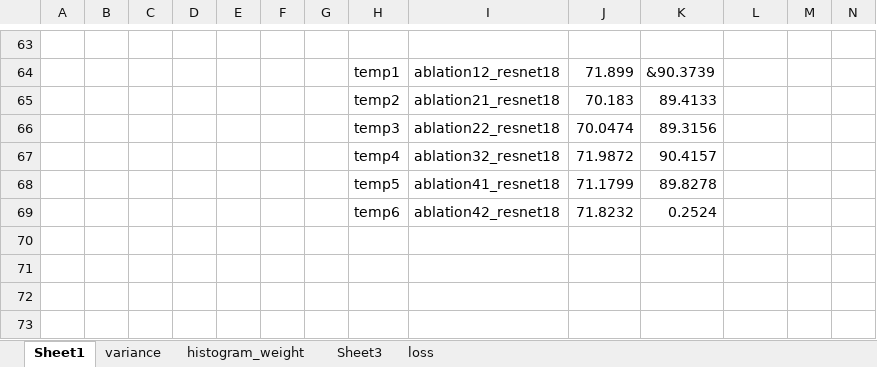
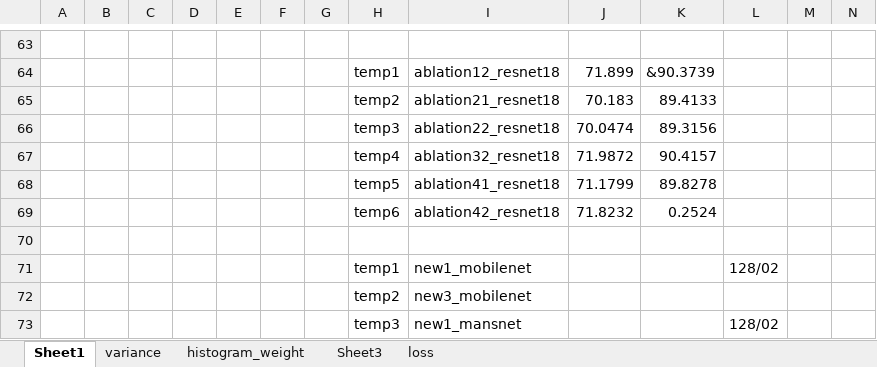
Before and after one commit to ma-xu/DistKernel, an Excel workbook: results.xlsx, sheet Sheet1, drawn as a sheet; only a part is shown, gaps mark what is left out; values as stored, in another font and other column widths than the file's, no borders; the diff names each change by its address in the sheet, - before the commit and + after, or states it on an @@ line.

```diff
--- a/results.xlsx (sheet Sheet1)
+++ b/results.xlsx (sheet Sheet1)
+row 70: (empty)
+row 71:  |  |  |  |  |  |  | temp1 | new1_mobilenet |  |  | 128/02
+row 72:  |  |  |  |  |  |  | temp2 | new3_mobilenet
+row 73:  |  |  |  |  |  |  | temp3 | new1_mansnet |  |  | 128/02
```
Also changed, not shown: 1 other file.
